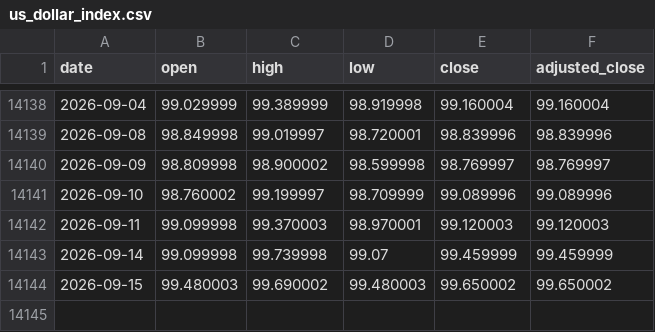
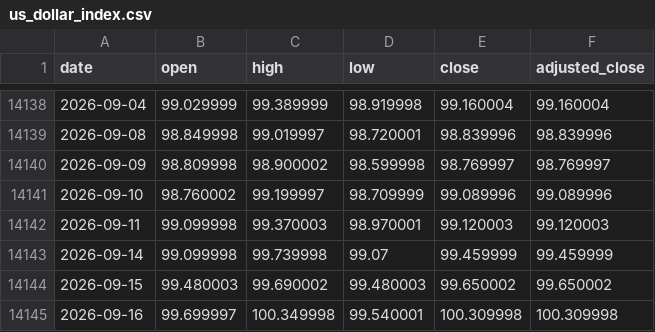
Before and after one commit to qrq3838/gold-market-monitor, a CSV file: data/us_dollar_index.csv, drawn as a sheet; only a part is shown, gaps mark what is left out; the diff names each change by its address in the sheet, - before the commit and + after, or states it on an @@ line.

```diff
--- a/data/us_dollar_index.csv
+++ b/data/us_dollar_index.csv
+row 14145: 2026-09-16 | 99.699997 | 100.349998 | 99.540001 | 100.309998 | 100.309998
```
Also changed, not shown: data/comex_gold_futures.csv, data/us_10y_real_yield.csv, 3 other files.
